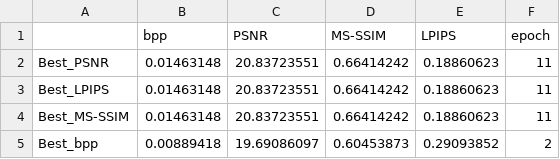
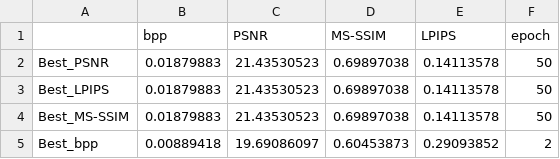
Before and after one commit to sravan-ankireddy/ncomp, a CSV file: taco/checkpoint/exp_lambda_1e-05_seed_100.0_batch_size_24_joint_image_text_loss_coefficient_0.0005_lpips_coefficient_0.1/best_res.csv, drawn as a sheet.

Commit message:
taco

```diff
--- a/taco/checkpoint/exp_lambda_1e-05_seed_100.0_batch_size_24_joint_image_text_loss_coefficient_0.0005_lpips_coefficient_0.1/best_res.csv
+++ b/taco/checkpoint/exp_lambda_1e-05_seed_100.0_batch_size_24_joint_image_text_loss_coefficient_0.0005_lpips_coefficient_0.1/best_res.csv
@@ -1,5 +1,5 @@
 ,bpp,PSNR,MS-SSIM,LPIPS,epoch
-Best_PSNR,0.01463148,20.83723551,0.66414242,0.18860623,11
-Best_LPIPS,0.01463148,20.83723551,0.66414242,0.18860623,11
-Best_MS-SSIM,0.01463148,20.83723551,0.66414242,0.18860623,11
+Best_PSNR,0.01879883,21.43530523,0.69897038,0.14113578,50
+Best_LPIPS,0.01879883,21.43530523,0.69897038,0.14113578,50
+Best_MS-SSIM,0.01879883,21.43530523,0.69897038,0.14113578,50
 Best_bpp,0.00889418,19.69086097,0.60453873,0.29093852,2
```
Also changed, not shown: 25 other files.
